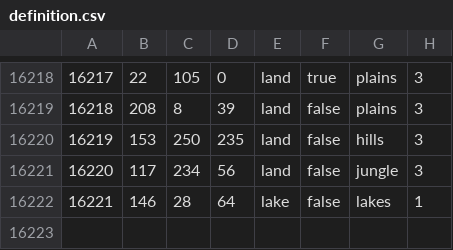
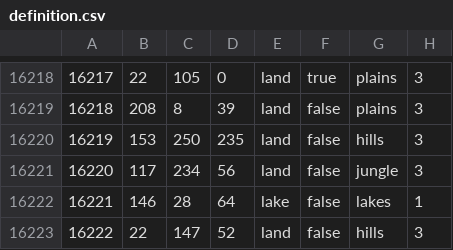
Before and after one commit to CarlMarcs/CHBMD, a CSV file: map/definition.csv, drawn as a sheet; only a part is shown, gaps mark what is left out.

```diff
--- a/map/definition.csv
+++ b/map/definition.csv
@@ -16222 +16222,2 @@
 16221;146;28;64;lake;false;lakes;1
+16222;22;147;52;land;false;hills;3
```
Also changed, not shown: map/adjacencies.csv, 4 other files.
